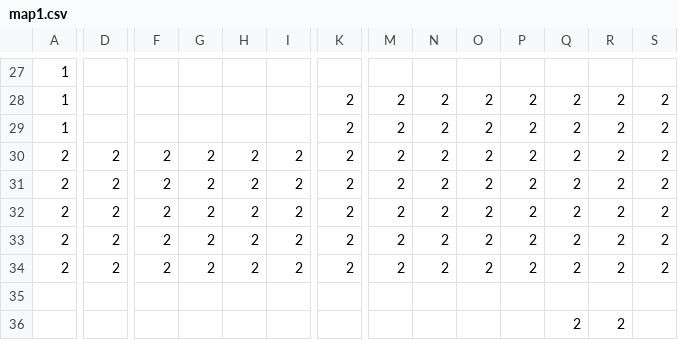
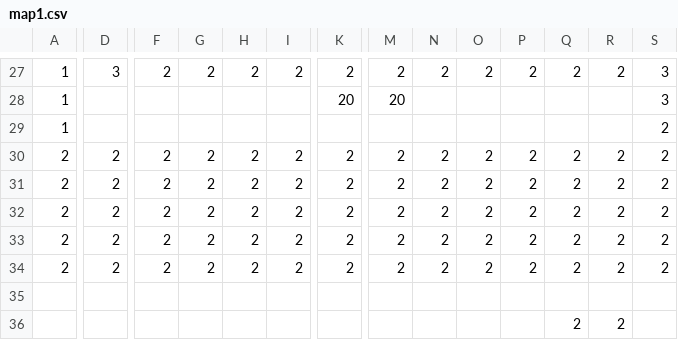
Before and after one commit to Hilary02/EarthInvasion, a CSV file: 地球侵略/data/stagedata/map1.csv, drawn as a sheet; only a part is shown, gaps mark what is left out; the diff covers the shown part only; the diff names each change by its address in the sheet, - before the commit and + after, or states it on an @@ line.

```diff
--- a/地球侵略/data/stagedata/map1.csv
+++ b/地球侵略/data/stagedata/map1.csv
-D27: (empty)
+D27: 3
-F27: (empty)
+F27: 2
-G27: (empty)
+G27: 2
-H27: (empty)
+H27: 2
-I27: (empty)
+I27: 2
-K27: (empty)
+K27: 2
-M27: (empty)
+M27: 2
-N27: (empty)
+N27: 2
-O27: (empty)
+O27: 2
-P27: (empty)
+P27: 2
-Q27: (empty)
+Q27: 2
-R27: (empty)
+R27: 2
-S27: (empty)
+S27: 3
-K28: 2
+K28: 20
-M28: 2
+M28: 20
-N28:N29: 2
+N28:N29: (empty)
-O28:O29: 2
+O28:O29: (empty)
-P28:P29: 2
+P28:P29: (empty)
-Q28:Q29: 2
+Q28:Q29: (empty)
-R28:R29: 2
+R28:R29: (empty)
-S28: 2
+S28: 3
-K29: 2
+K29: (empty)
-M29: 2
+M29: (empty)
```
Also changed, not shown: 159 edited cells elsewhere in this file, 6 other files.
